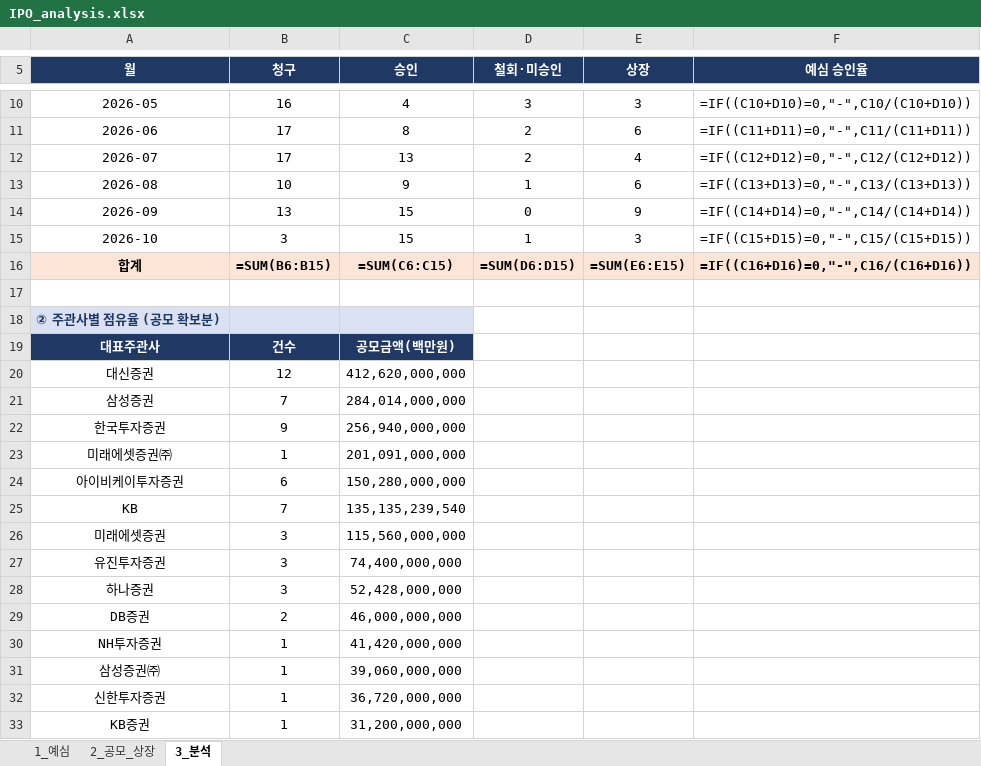
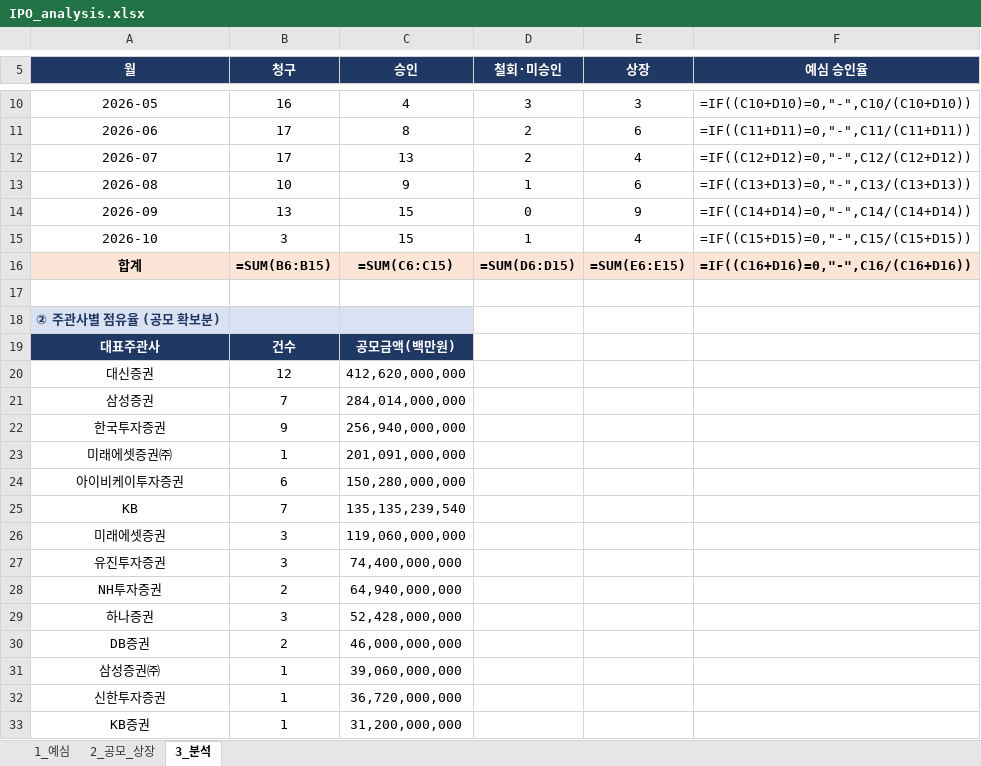
Before and after one commit to history-dungeon-user/IPO-MARKET-REVIEW, an Excel workbook: IPO_analysis.xlsx, sheet 3_분석, drawn as a sheet; only a part is shown, gaps mark what is left out; values as stored, in another font and other column widths than the file's, no borders; formulas without a stored value are shown as written; removed rows and columns are numbered as before the commit, all else as after; the diff names each change by its address in the sheet, - before the commit and + after, or states it on an @@ line.

```diff
--- a/IPO_analysis.xlsx (sheet 3_분석)
+++ b/IPO_analysis.xlsx (sheet 3_분석)
-E15 (상장): 3
+E15 (상장): 4
-C26 (승인): 115,560,000,000
+C26 (승인): 119,060,000,000
+row 28: NH투자증권 | 2 | 64,940,000,000
-row 30: NH투자증권 | 1 | 41,420,000,000
```
Also changed, not shown: sheet 2_공모_상장, sheet 1_예심, IPO_Rawdata_master.xlsx, 8 other files.
